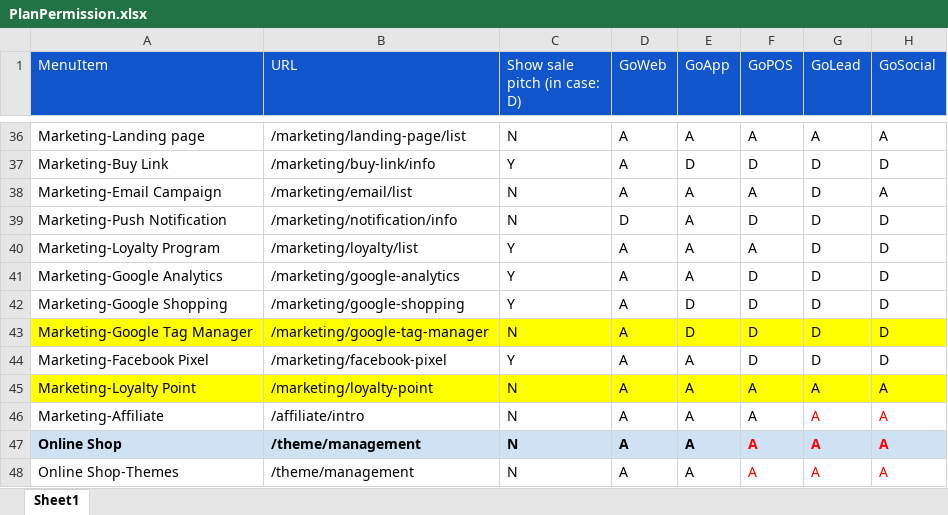
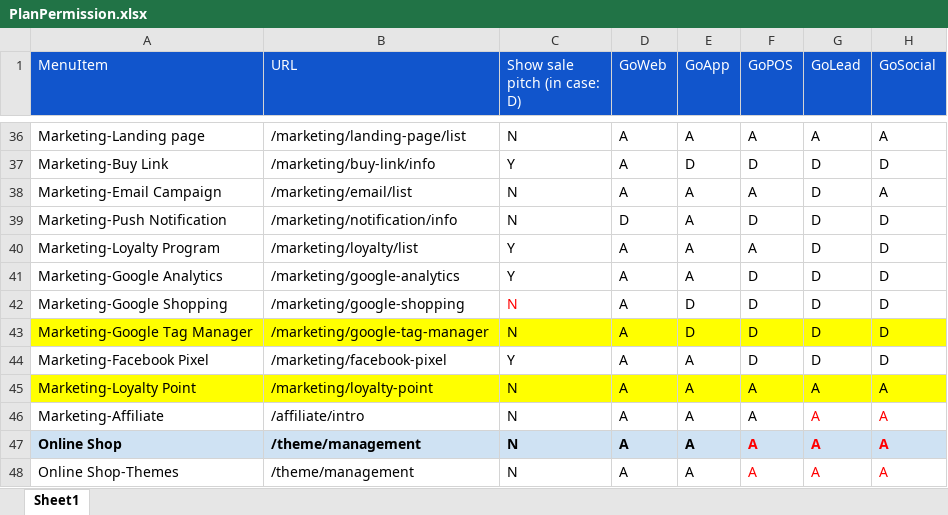
Before and after one commit to VTTV17/vigod, an Excel workbook: src/main/resources/excels/PlanPermission.xlsx, sheet Sheet1, drawn as a sheet; only a part is shown, gaps mark what is left out; values as stored, in another font and other column widths than the file's, no borders; the diff names each change by its address in the sheet, - before the commit and + after, or states it on an @@ line.

```diff
--- a/src/main/resources/excels/PlanPermission.xlsx (sheet Sheet1)
+++ b/src/main/resources/excels/PlanPermission.xlsx (sheet Sheet1)
-C42 (Show sale pitch (in case: D)): Y
+C42 (Show sale pitch (in case: D)): N
-C42 text colour: black
+C42 text colour: #FF0000
```
Also changed, not shown: 5 other files.
